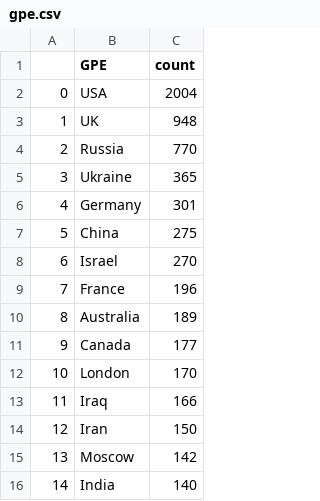
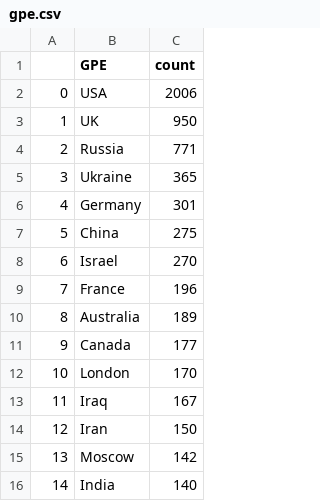
Before and after one commit to yusufaliozkan/zotero-intelligence-bibliography, a CSV file: gpe.csv, drawn as a sheet.

```diff
--- a/gpe.csv
+++ b/gpe.csv
@@ -1,5 +1,5 @@
 ,GPE,count
-0,USA,2004
-1,UK,948
-2,Russia,770
+0,USA,2006
+1,UK,950
+2,Russia,771
 3,Ukraine,365
@@ -12,3 +12,3 @@
 10,London,170
-11,Iraq,166
+11,Iraq,167
 12,Iran,150
```
Also changed, not shown: countries.csv, org.csv, 5 other files.
